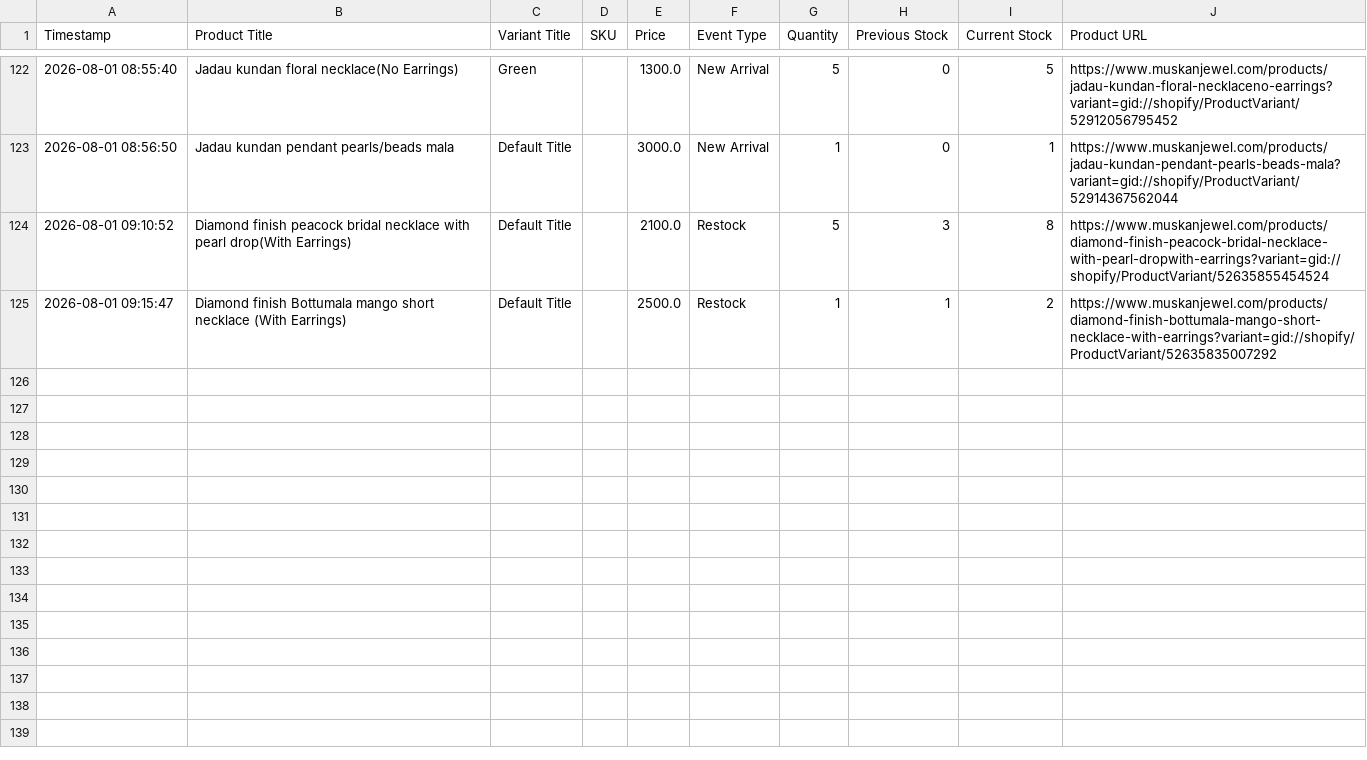
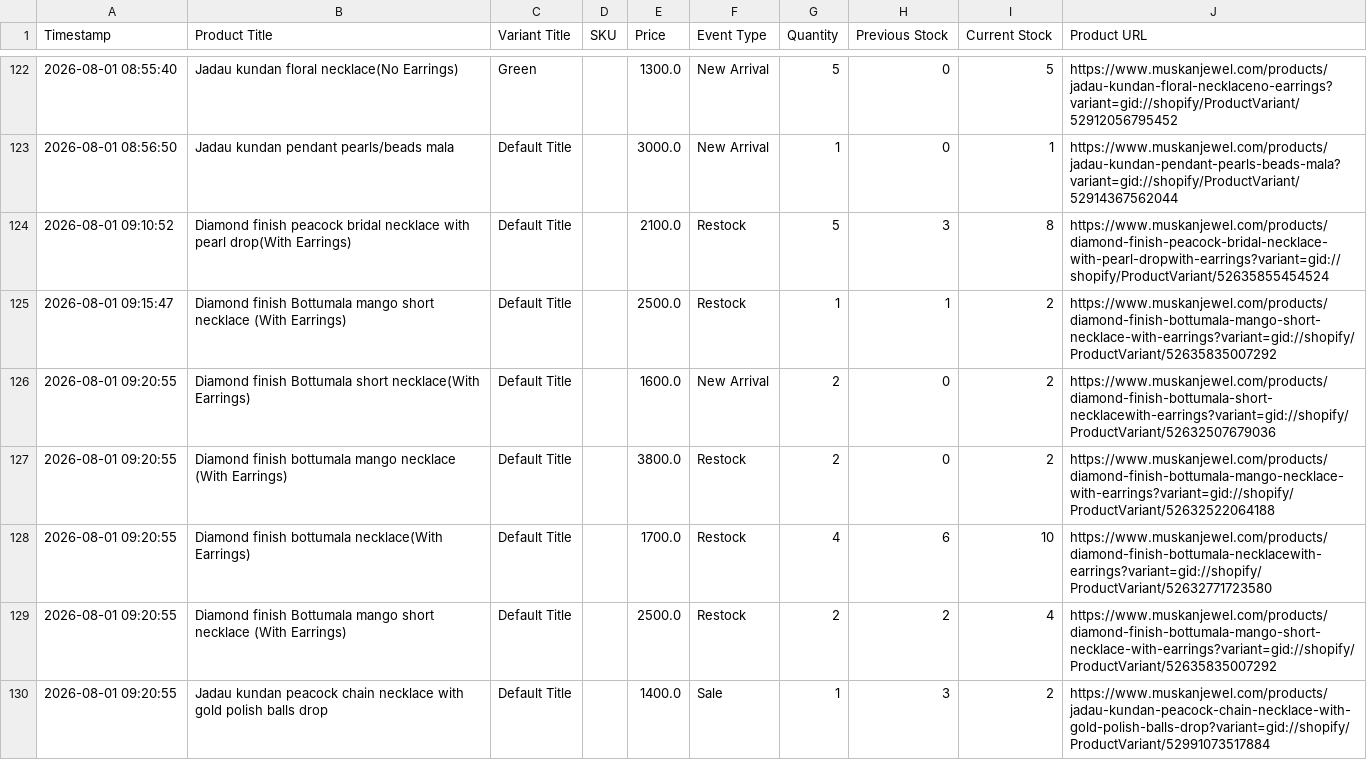
Before and after one commit to ictmentorshipdrive3-boop/Telegram-shopify-inventory-tracker-, a CSV file: muskanjewel_com_live_sales_log.csv, drawn as a sheet; only a part is shown, gaps mark what is left out; the diff names each change by its address in the sheet, - before the commit and + after, or states it on an @@ line.

```diff
--- a/muskanjewel_com_live_sales_log.csv
+++ b/muskanjewel_com_live_sales_log.csv
+row 126: 2026-08-01 09:20:55 | Diamond finish Bottumala short necklace(With Earrings) | Default Title |  | 1600.0 | New Arrival | 2 | 0 | 2 | https://www.muskanjewel.com/products/diamond-finish-bottumala-short-necklacewith-earrings?variant=gid://shopify/ProductVariant/52632507679036
+row 127: 2026-08-01 09:20:55 | Diamond finish bottumala mango necklace (With Earrings) | Default Title |  | 3800.0 | Restock | 2 | 0 | 2 | https://www.muskanjewel.com/products/diamond-finish-bottumala-mango-necklace-with-earrings?variant=gid://shopify/ProductVariant/52632522064188
+row 128: 2026-08-01 09:20:55 | Diamond finish bottumala necklace(With Earrings) | Default Title |  | 1700.0 | Restock | 4 | 6 | 10 | https://www.muskanjewel.com/products/diamond-finish-bottumala-necklacewith-earrings?variant=gid://shopify/ProductVariant/52632771723580
+row 129: 2026-08-01 09:20:55 | Diamond finish Bottumala mango short necklace (With Earrings) | Default Title |  | 2500.0 | Restock | 2 | 2 | 4 | https://www.muskanjewel.com/products/diamond-finish-bottumala-mango-short-necklace-with-earrings?variant=gid://shopify/ProductVariant/52635835007292
+row 130: 2026-08-01 09:20:55 | Jadau kundan peacock chain necklace with gold polish balls drop | Default Title |  | 1400.0 | Sale | 1 | 3 | 2 | https://www.muskanjewel.com/products/jadau-kundan-peacock-chain-necklace-with-gold-polish-balls-drop?variant=gid://shopify/ProductVariant/52991073517884
```
Also changed, not shown: 1 other file.
